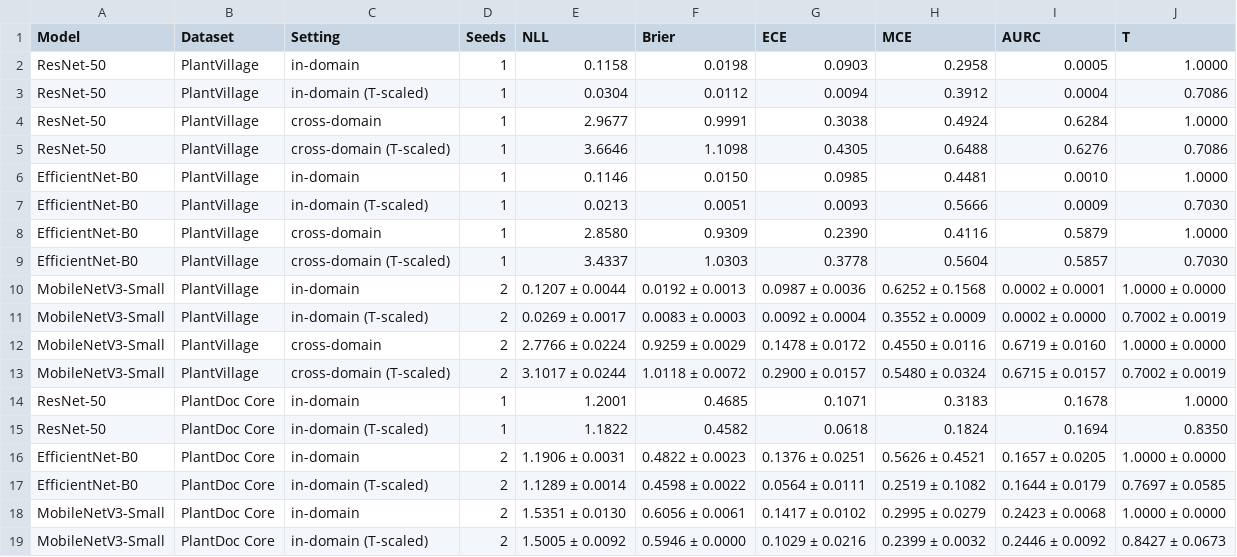
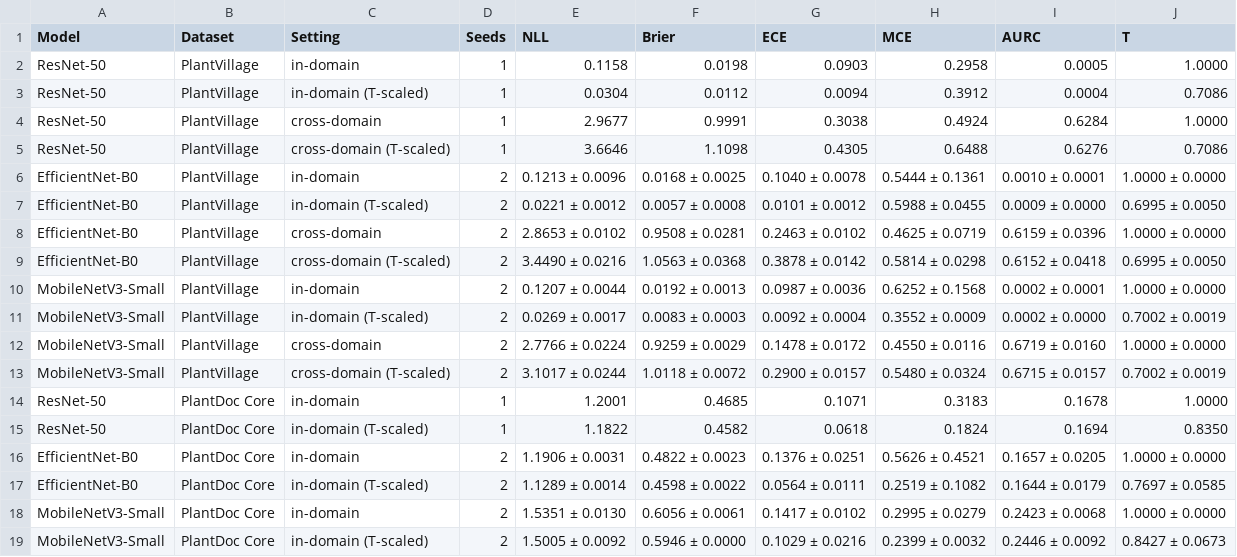
Before and after one commit to IzbassarO/plant-risk-eval, a CSV file: experiments/ica26/tables/table6_calibration.csv, drawn as a sheet.

```diff
--- a/experiments/ica26/tables/table6_calibration.csv
+++ b/experiments/ica26/tables/table6_calibration.csv
@@ -5,6 +5,6 @@ ResNet-50,PlantVillage,cross-domain,1,2.9677,0.9991,0.3038,0.4924,0.6284,1.0000
 ResNet-50,PlantVillage,cross-domain (T-scaled),1,3.6646,1.1098,0.4305,0.6488,0.6276,0.7086
-EfficientNet-B0,PlantVillage,in-domain,1,0.1146,0.0150,0.0985,0.4481,0.0010,1.0000
-EfficientNet-B0,PlantVillage,in-domain (T-scaled),1,0.0213,0.0051,0.0093,0.5666,0.0009,0.7030
-EfficientNet-B0,PlantVillage,cross-domain,1,2.8580,0.9309,0.2390,0.4116,0.5879,1.0000
-EfficientNet-B0,PlantVillage,cross-domain (T-scaled),1,3.4337,1.0303,0.3778,0.5604,0.5857,0.7030
+EfficientNet-B0,PlantVillage,in-domain,2,0.1213 ± 0.0096,0.0168 ± 0.0025,0.1040 ± 0.0078,0.5444 ± 0.1361,0.0010 ± 0.0001,1.0000 ± 0.0000
+EfficientNet-B0,PlantVillage,in-domain (T-scaled),2,0.0221 ± 0.0012,0.0057 ± 0.0008,0.0101 ± 0.0012,0.5988 ± 0.0455,0.0009 ± 0.0000,0.6995 ± 0.0050
+EfficientNet-B0,PlantVillage,cross-domain,2,2.8653 ± 0.0102,0.9508 ± 0.0281,0.2463 ± 0.0102,0.4625 ± 0.0719,0.6159 ± 0.0396,1.0000 ± 0.0000
+EfficientNet-B0,PlantVillage,cross-domain (T-scaled),2,3.4490 ± 0.0216,1.0563 ± 0.0368,0.3878 ± 0.0142,0.5814 ± 0.0298,0.6152 ± 0.0418,0.6995 ± 0.0050
 MobileNetV3-Small,PlantVillage,in-domain,2,0.1207 ± 0.0044,0.0192 ± 0.0013,0.0987 ± 0.0036,0.6252 ± 0.1568,0.0002 ± 0.0001,1.0000 ± 0.0000
```
Also changed, not shown: experiments/ica26/tables/table2_in_domain_performance_per_seed.csv, experiments/ica26/tables/table3_cross_domain_performance_per_seed.csv, 34 other files.
